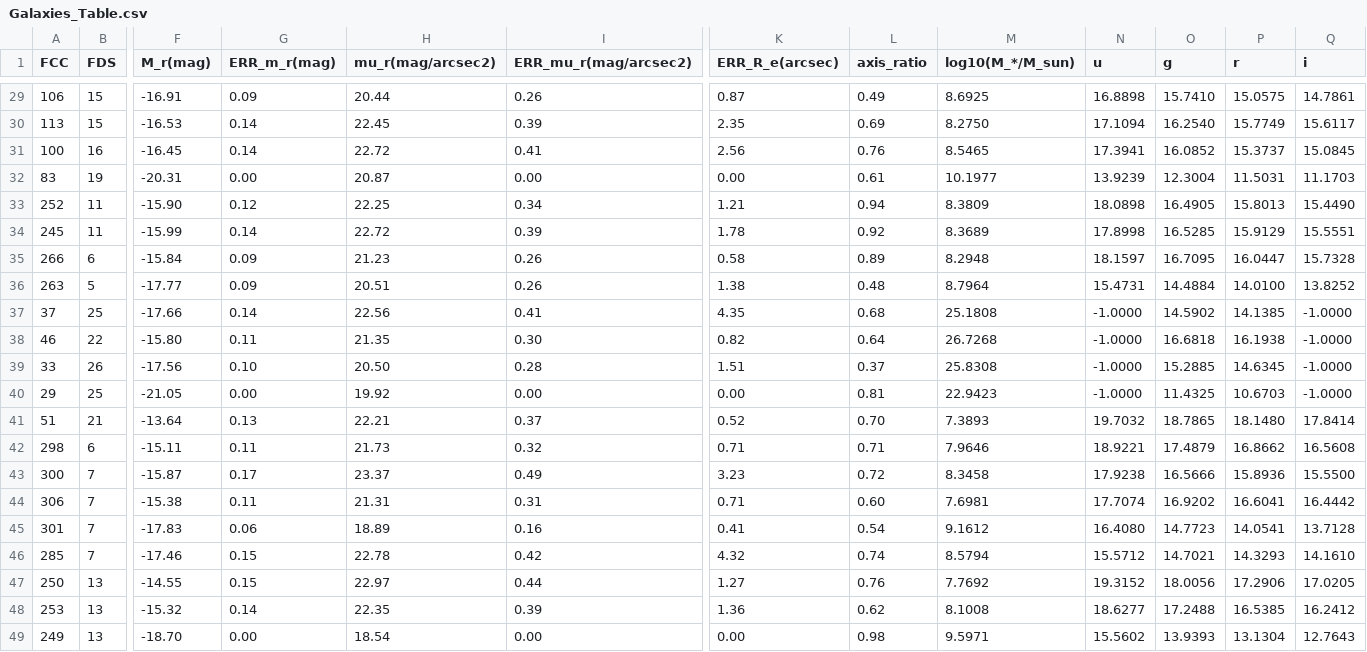
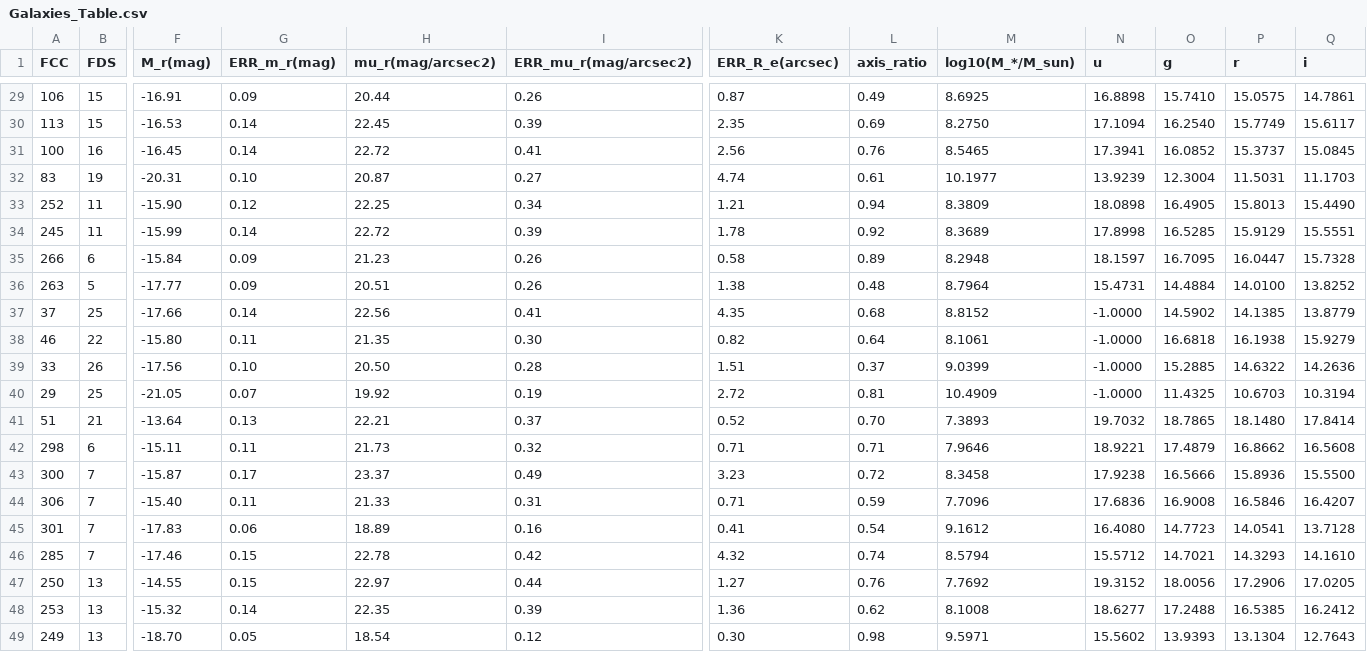
Before and after one commit to MixedPack/PhD, a CSV file: paper_I/2_pipeline/0_Galaxies_Table/Galaxies_Table.csv, drawn as a sheet; only a part is shown, gaps mark what is left out; the diff covers the shown part only; the diff names each change by its address in the sheet, - before the commit and + after, or states it on an @@ line.

```diff
--- a/paper_I/2_pipeline/0_Galaxies_Table/Galaxies_Table.csv
+++ b/paper_I/2_pipeline/0_Galaxies_Table/Galaxies_Table.csv
-G32 (ERR_m_r(mag)): 0.00
+G32 (ERR_m_r(mag)): 0.10
-I32 (ERR_mu_r(mag/arcsec2)): 0.00
+I32 (ERR_mu_r(mag/arcsec2)): 0.27
-K32 (ERR_R_e(arcsec)): 0.00
+K32 (ERR_R_e(arcsec)): 4.74
-M37 (log10(M_*/M_sun)): 25.1808
+M37 (log10(M_*/M_sun)): 8.8152
-Q37 (i): -1.0000
+Q37 (i): 13.8779
-M38 (log10(M_*/M_sun)): 26.7268
+M38 (log10(M_*/M_sun)): 8.1061
-Q38 (i): -1.0000
+Q38 (i): 15.9279
-M39 (log10(M_*/M_sun)): 25.8308
+M39 (log10(M_*/M_sun)): 9.0399
-P39 (r): 14.6345
+P39 (r): 14.6322
-Q39 (i): -1.0000
+Q39 (i): 14.2636
-G40 (ERR_m_r(mag)): 0.00
+G40 (ERR_m_r(mag)): 0.07
-I40 (ERR_mu_r(mag/arcsec2)): 0.00
+I40 (ERR_mu_r(mag/arcsec2)): 0.19
-K40 (ERR_R_e(arcsec)): 0.00
+K40 (ERR_R_e(arcsec)): 2.72
-M40 (log10(M_*/M_sun)): 22.9423
+M40 (log10(M_*/M_sun)): 10.4909
-Q40 (i): -1.0000
+Q40 (i): 10.3194
-F44 (M_r(mag)): -15.38
+F44 (M_r(mag)): -15.40
-H44 (mu_r(mag/arcsec2)): 21.31
+H44 (mu_r(mag/arcsec2)): 21.33
-L44 (axis_ratio): 0.60
+L44 (axis_ratio): 0.59
-M44 (log10(M_*/M_sun)): 7.6981
+M44 (log10(M_*/M_sun)): 7.7096
-N44 (u): 17.7074
+N44 (u): 17.6836
-O44 (g): 16.9202
+O44 (g): 16.9008
-P44 (r): 16.6041
+P44 (r): 16.5846
-Q44 (i): 16.4442
+Q44 (i): 16.4207
-G49 (ERR_m_r(mag)): 0.00
+G49 (ERR_m_r(mag)): 0.05
-I49 (ERR_mu_r(mag/arcsec2)): 0.00
+I49 (ERR_mu_r(mag/arcsec2)): 0.12
-K49 (ERR_R_e(arcsec)): 0.00
+K49 (ERR_R_e(arcsec)): 0.30
```
Also changed, not shown: 30 edited cells elsewhere in this file.
